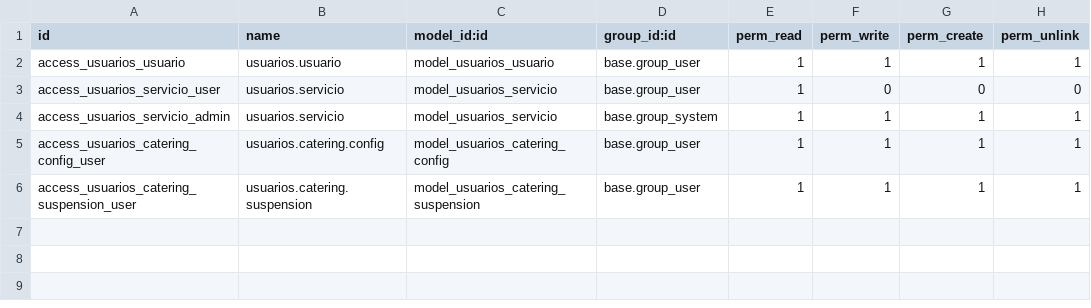
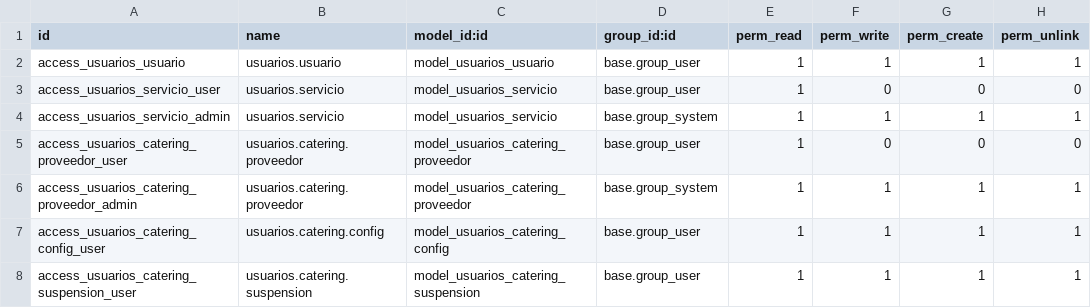
Before and after one commit to ismaelillo01/portalGesitonOdoo, a CSV file: usuarios/security/ir.model.access.csv, drawn as a sheet; the diff names each change by its address in the sheet, - before the commit and + after, or states it on an @@ line.

```diff
--- a/usuarios/security/ir.model.access.csv
+++ b/usuarios/security/ir.model.access.csv
+row 5: access_usuarios_catering_proveedor_user | usuarios.catering.proveedor | model_usuarios_catering_proveedor | base.group_user | 1 | 0 | 0 | 0
+row 6: access_usuarios_catering_proveedor_admin | usuarios.catering.proveedor | model_usuarios_catering_proveedor | base.group_system | 1 | 1 | 1 | 1
```
Also changed, not shown: 6 other files.
